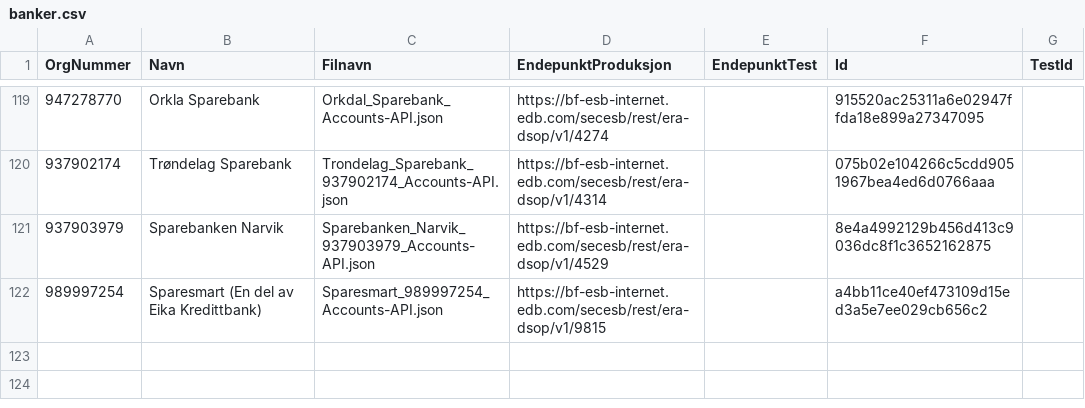
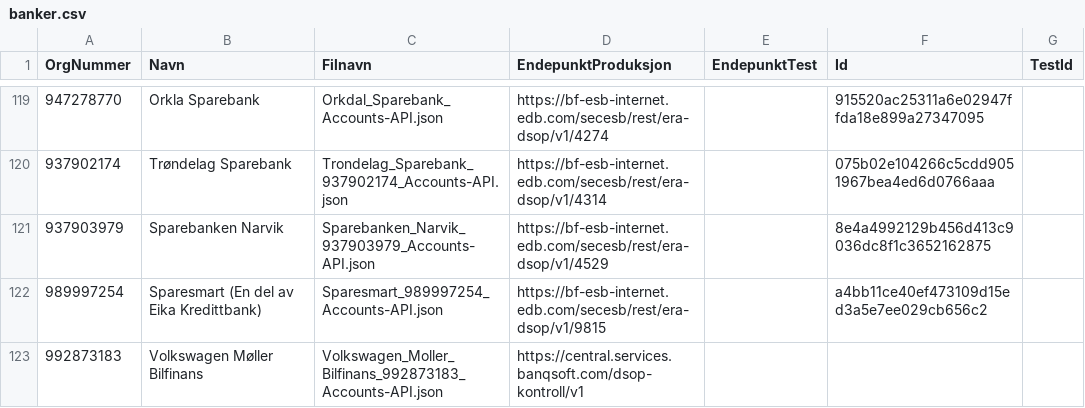
Before and after one commit to Informasjonsforvaltning/dsop-api-spesifikasjoner, a CSV file: banker.csv, drawn as a sheet; only a part is shown, gaps mark what is left out; the diff names each change by its address in the sheet, - before the commit and + after, or states it on an @@ line.

Commit message:
feat: add Volkswagen Møller Bilfinans openapi spec

```diff
--- a/banker.csv
+++ b/banker.csv
+row 123: 992873183 | Volkswagen Møller Bilfinans | Volkswagen_Moller_Bilfinans_992873183_Accounts-API.json | https://central.services.banqsoft.com/dsop-kontroll/v1
```
Also changed, not shown: 2 other files.
